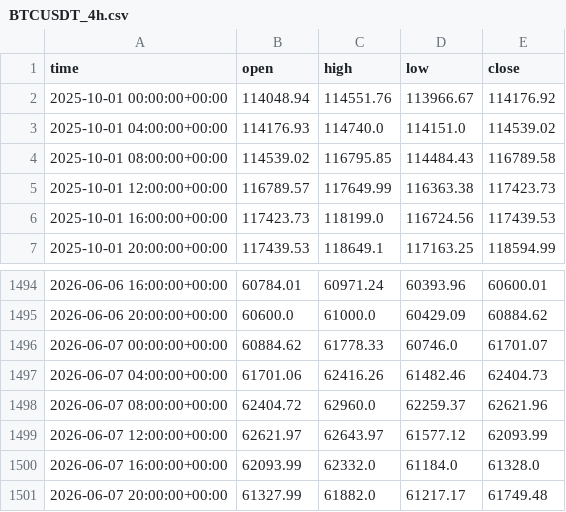
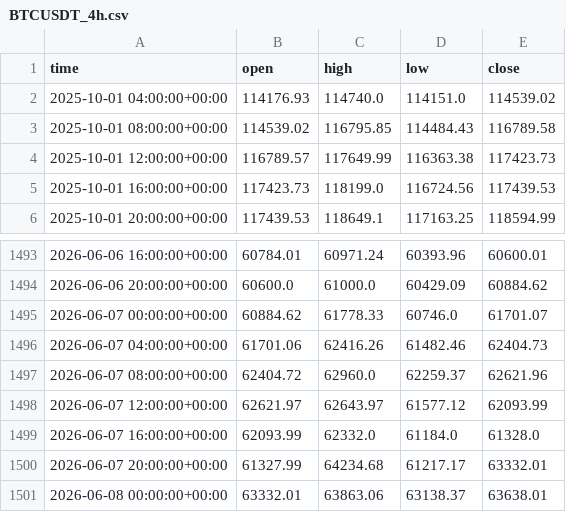
Before and after one commit to anothermario/bota, a CSV file: data/BTCUSDT_4h.csv, drawn as a sheet; only a part is shown, gaps mark what is left out.

```diff
--- a/data/BTCUSDT_4h.csv
+++ b/data/BTCUSDT_4h.csv
@@ -1,3 +1,2 @@
 time,open,high,low,close
-2025-10-01 00:00:00+00:00,114048.94,114551.76,113966.67,114176.92
 2025-10-01 04:00:00+00:00,114176.93,114740.0,114151.0,114539.02
@@ -1500,2 +1499,3 @@ time,open,high,low,close
 2026-06-07 16:00:00+00:00,62093.99,62332.0,61184.0,61328.0
-2026-06-07 20:00:00+00:00,61327.99,61882.0,61217.17,61749.48
+2026-06-07 20:00:00+00:00,61327.99,64234.68,61217.17,63332.01
+2026-06-08 00:00:00+00:00,63332.01,63863.06,63138.37,63638.01
```
Also changed, not shown: results/history.csv, 4 other files.
